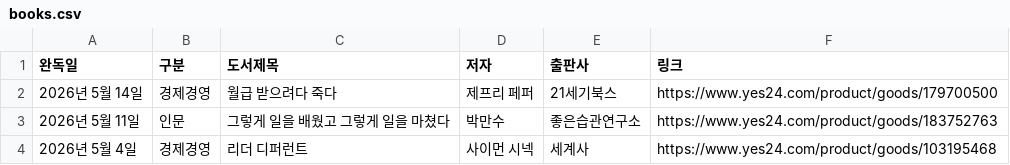
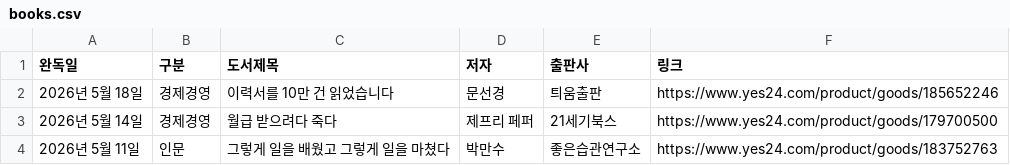
Before and after one commit to yjjeon1988/library, a CSV file: data/books.csv, drawn as a sheet; only a part is shown; the shorter side is filled out with more unchanged rows.

```diff
--- a/data/books.csv
+++ b/data/books.csv
@@ -1,2 +1,3 @@
 완독일,구분,도서제목,저자,출판사,링크
+2026년 5월 18일,경제경영,이력서를 10만 건 읽었습니다,문선경,틔움출판,https://www.yes24.com/product/goods/185652246
 2026년 5월 14일,경제경영,월급 받으려다 죽다,제프리 페퍼,21세기북스,https://www.yes24.com/product/goods/179700500
```
Also changed, not shown: 1 other file.
